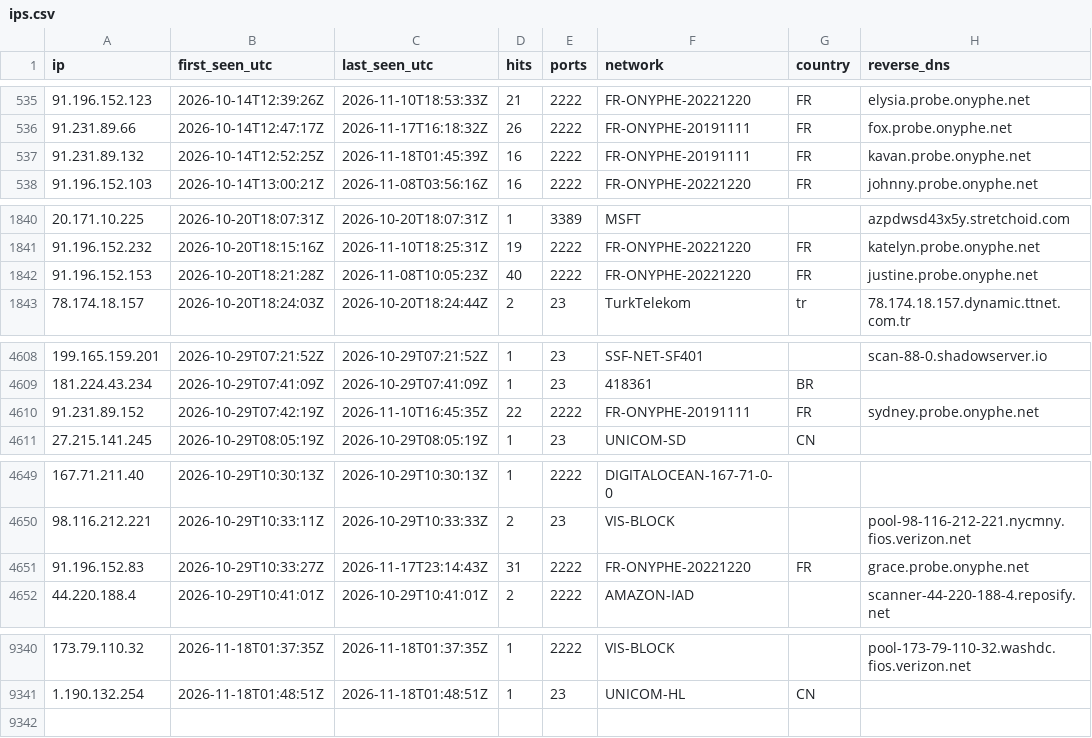
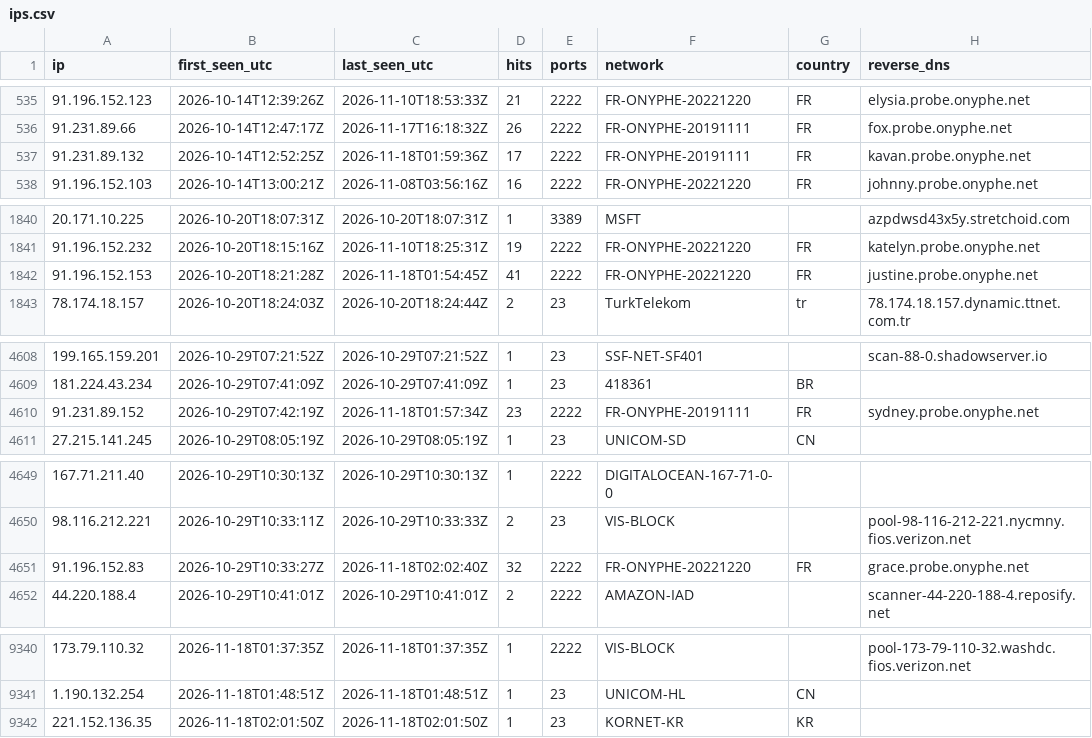
Before and after one commit to yourlocalaccountant/honeypot-db, a CSV file: ips.csv, drawn as a sheet; only a part is shown, gaps mark what is left out; the diff covers the shown part only.

```diff
--- a/ips.csv
+++ b/ips.csv
@@ -536,3 +536,3 @@ ip,first_seen_utc,last_seen_utc,hits,ports,network,country,reverse_dns
 91.231.89.66,2026-10-14T12:47:17Z,2026-11-17T16:18:32Z,26,2222,FR-ONYPHE-20191111,FR,fox.probe.onyphe.net
-91.231.89.132,2026-10-14T12:52:25Z,2026-11-18T01:45:39Z,16,2222,FR-ONYPHE-20191111,FR,kavan.probe.onyphe.net
+91.231.89.132,2026-10-14T12:52:25Z,2026-11-18T01:59:36Z,17,2222,FR-ONYPHE-20191111,FR,kavan.probe.onyphe.net
 91.196.152.103,2026-10-14T13:00:21Z,2026-11-08T03:56:16Z,16,2222,FR-ONYPHE-20221220,FR,johnny.probe.onyphe.net
@@ -1841,3 +1841,3 @@ ip,first_seen_utc,last_seen_utc,hits,ports,network,country,reverse_dns
 91.196.152.232,2026-10-20T18:15:16Z,2026-11-10T18:25:31Z,19,2222,FR-ONYPHE-20221220,FR,katelyn.probe.onyphe.net
-91.196.152.153,2026-10-20T18:21:28Z,2026-11-08T10:05:23Z,40,2222,FR-ONYPHE-20221220,FR,justine.probe.onyphe.net
+91.196.152.153,2026-10-20T18:21:28Z,2026-11-18T01:54:45Z,41,2222,FR-ONYPHE-20221220,FR,justine.probe.onyphe.net
 78.174.18.157,2026-10-20T18:24:03Z,2026-10-20T18:24:44Z,2,23,TurkTelekom,tr,78.174.18.157.dynamic.ttnet.com.tr
@@ -4609,3 +4609,3 @@ ip,first_seen_utc,last_seen_utc,hits,ports,network,country,reverse_dns
 181.224.43.234,2026-10-29T07:41:09Z,2026-10-29T07:41:09Z,1,23,418361,BR,
-91.231.89.152,2026-10-29T07:42:19Z,2026-11-10T16:45:35Z,22,2222,FR-ONYPHE-20191111,FR,sydney.probe.onyphe.net
+91.231.89.152,2026-10-29T07:42:19Z,2026-11-18T01:57:34Z,23,2222,FR-ONYPHE-20191111,FR,sydney.probe.onyphe.net
 27.215.141.245,2026-10-29T08:05:19Z,2026-10-29T08:05:19Z,1,23,UNICOM-SD,CN,
@@ -4650,3 +4650,3 @@ ip,first_seen_utc,last_seen_utc,hits,ports,network,country,reverse_dns
 98.116.212.221,2026-10-29T10:33:11Z,2026-10-29T10:33:33Z,2,23,VIS-BLOCK,,pool-98-116-212-221.nycmny.fios.verizon.net
-91.196.152.83,2026-10-29T10:33:27Z,2026-11-17T23:14:43Z,31,2222,FR-ONYPHE-20221220,FR,grace.probe.onyphe.net
+91.196.152.83,2026-10-29T10:33:27Z,2026-11-18T02:02:40Z,32,2222,FR-ONYPHE-20221220,FR,grace.probe.onyphe.net
 44.220.188.4,2026-10-29T10:41:01Z,2026-10-29T10:41:01Z,2,2222,AMAZON-IAD,,scanner-44-220-188-4.reposify.net
@@ -9341 +9341,2 @@ ip,first_seen_utc,last_seen_utc,hits,ports,network,country,reverse_dns
 1.190.132.254,2026-11-18T01:48:51Z,2026-11-18T01:48:51Z,1,23,UNICOM-HL,CN,
+221.152.136.35,2026-11-18T02:01:50Z,2026-11-18T02:01:50Z,1,23,KORNET-KR,KR,
```
Also changed, not shown: 4 edited cells elsewhere in this file, 2 other files.
